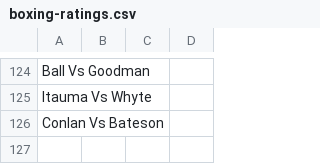
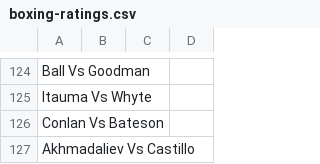
Before and after one commit to tnoel999888/lister, a CSV file: src/data/boxing-ratings.csv, drawn as a sheet; only a part is shown, gaps mark what is left out.

Commit message:
Update boxing-ratings.csv

```diff
--- a/src/data/boxing-ratings.csv
+++ b/src/data/boxing-ratings.csv
@@ -126 +126,2 @@ Itauma Vs Whyte,,,
 Conlan Vs Bateson,,,
+Akhmadaliev Vs Castillo,,,
```
